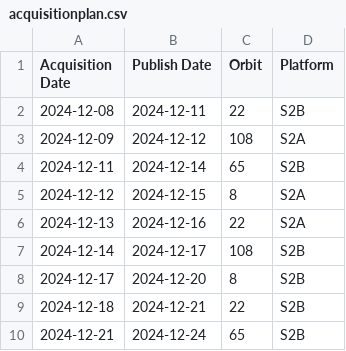
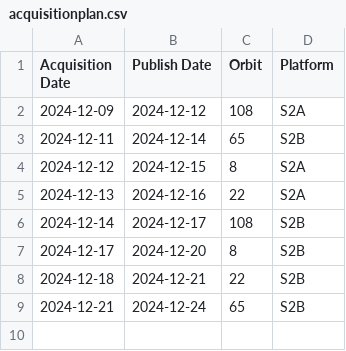
Before and after one commit to davidoesch/satromo-dev, a CSV file: tools/acquisitionplan.csv, drawn as a sheet; the diff names each change by its address in the sheet, - before the commit and + after, or states it on an @@ line.

Commit message:
Tools files done

```diff
--- a/tools/acquisitionplan.csv
+++ b/tools/acquisitionplan.csv
-row 2: 2024-12-08 | 2024-12-11 | 22 | S2B
```
